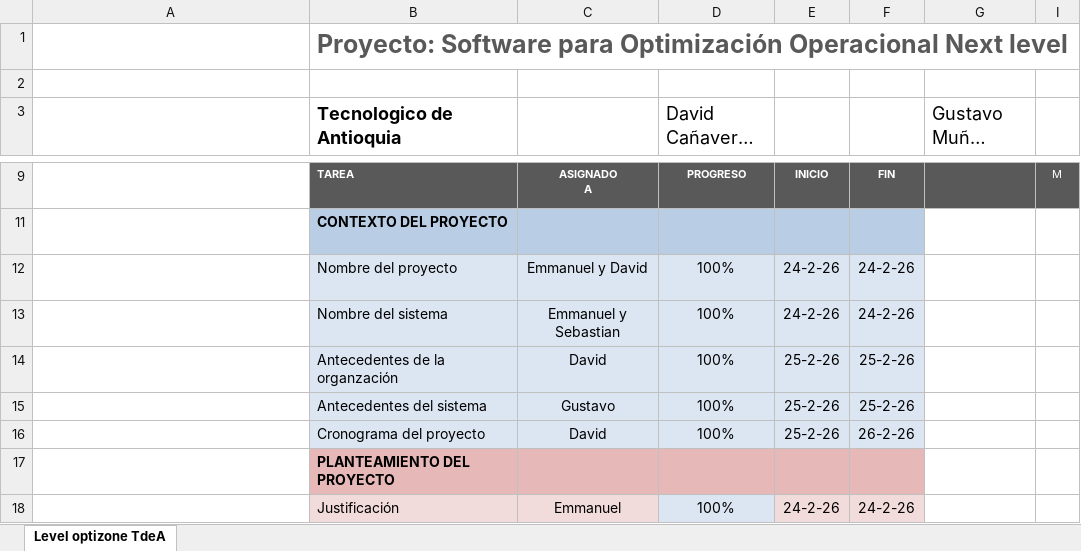
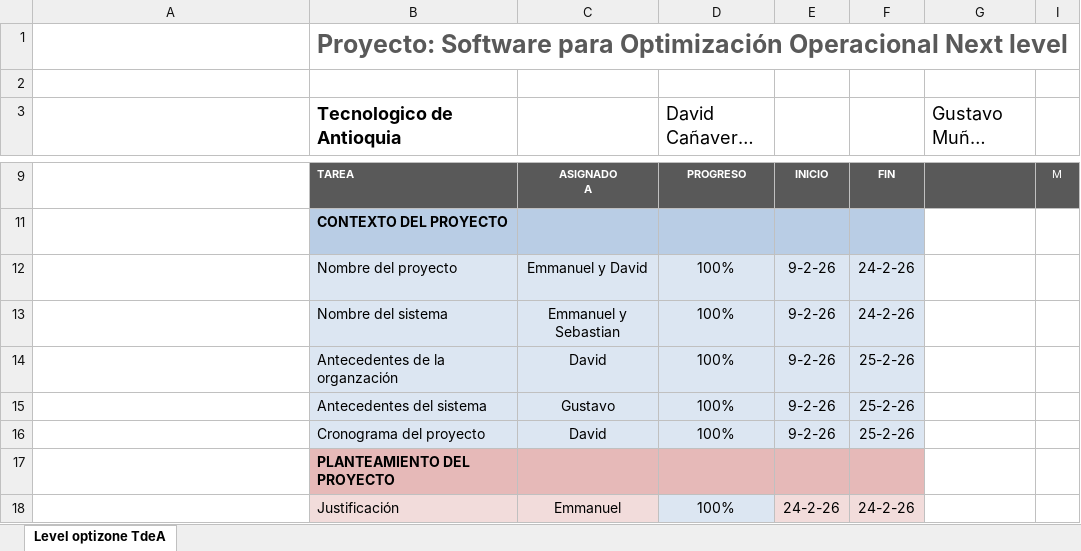
Before and after one commit to DavidCaaveral/TdeA---Semestre1, an Excel workbook: Teoria General de Sistemas/PPI/cronograma.xlsx, sheet Level optizone TdeA, drawn as a sheet; only a part is shown, gaps mark what is left out; long unchanged cells end in …; values as stored, in another font and other column widths than the file's, no borders; conditional formats not drawn; the diff names each change by its address in the sheet, - before the commit and + after, or states it on an @@ line.

```diff
--- a/Teoria General de Sistemas/PPI/cronograma.xlsx (sheet Level optizone TdeA)
+++ b/Teoria General de Sistemas/PPI/cronograma.xlsx (sheet Level optizone TdeA)
-E12:E13: 24-2-26
+E12:E13: 9-2-26
-E14:E16: 25-2-26
+E14:E16: 9-2-26
-F16: 26-2-26
+F16: 25-2-26
```
Also changed, not shown: formulas that keep their value, hidden cells, 1 other file.
